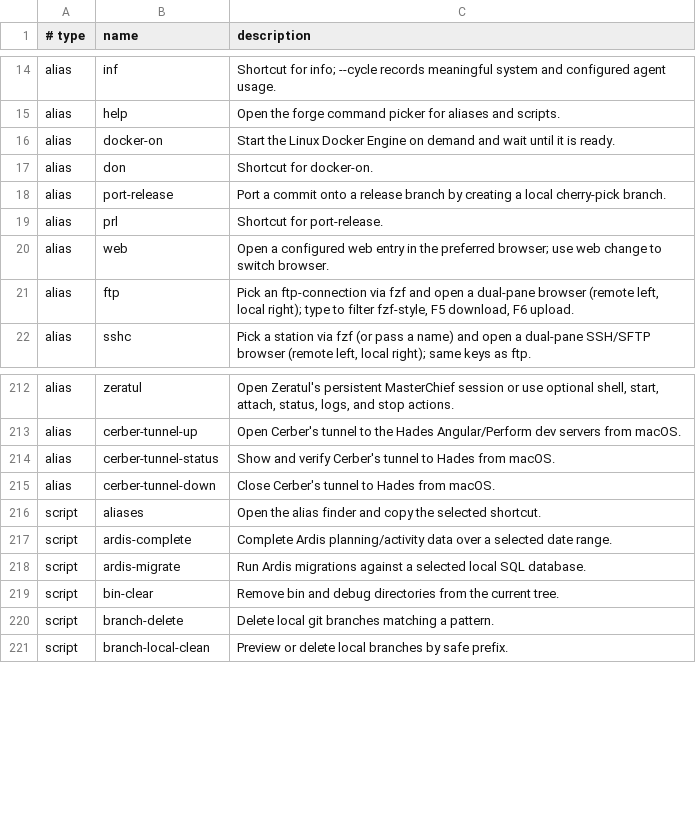
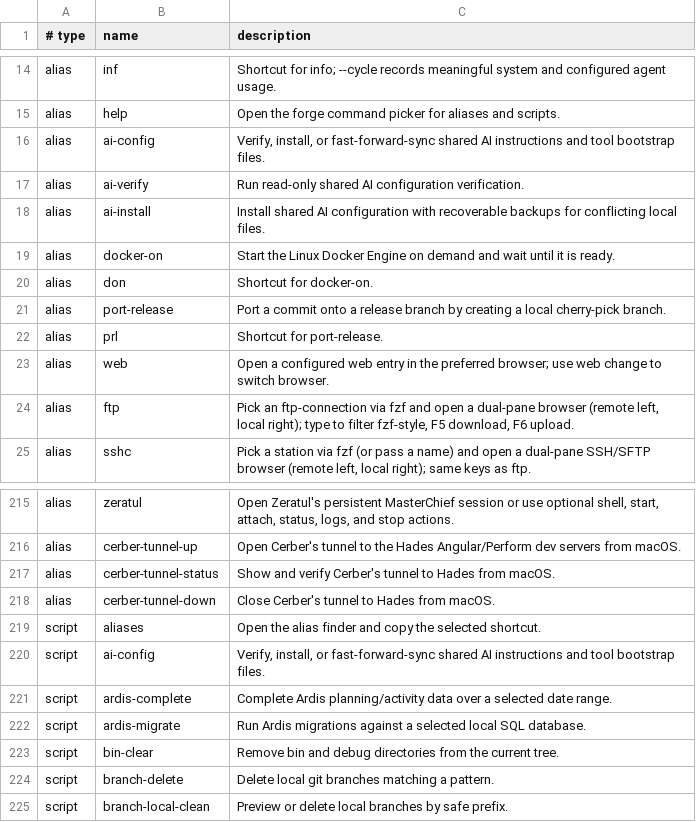
Before and after one commit to AndiOliverIon/mac-forge, a TSV file: configs/alias-descriptions.tsv, drawn as a sheet; only a part is shown, gaps mark what is left out; the diff names each change by its address in the sheet, - before the commit and + after, or states it on an @@ line.

Commit message:
Add shared AI config management

```diff
--- a/configs/alias-descriptions.tsv
+++ b/configs/alias-descriptions.tsv
+row 16: alias | ai-config | Verify, install, or fast-forward-sync shared AI instructions and tool bootstrap files.
+row 17: alias | ai-verify | Run read-only shared AI configuration verification.
+row 18: alias | ai-install | Install shared AI configuration with recoverable backups for conflicting local files.
+row 220: script | ai-config | Verify, install, or fast-forward-sync shared AI instructions and tool bootstrap files.
```
Also changed, not shown: 7 other files.
